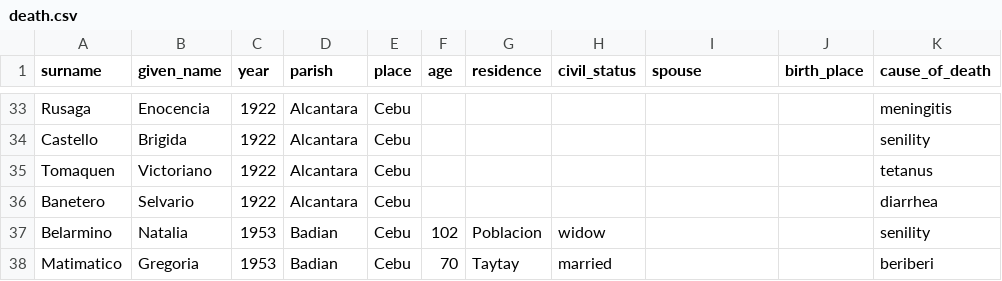
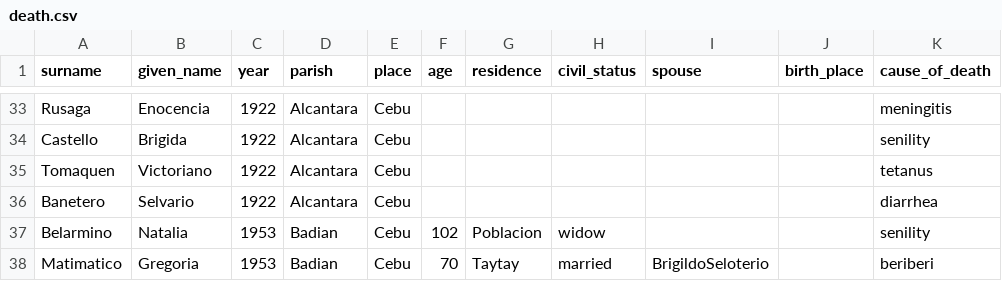
Before and after one commit to chryehearn12/FilipinoFamilyHistory, a CSV file: death.csv, drawn as a sheet; only a part is shown, gaps mark what is left out.

Commit message:
Fix entry for Matimatico, Gregoria in death.csv

```diff
--- a/death.csv
+++ b/death.csv
@@ -37,2 +37,2 @@ Banetero,Selvario,1922,Alcantara,Cebu,,,,,,diarrhea
 Belarmino,Natalia,1953,Badian,Cebu,102,Poblacion,widow,,,senility
-Matimatico,Gregoria,1953,Badian,Cebu,70,Taytay,married,,,beriberi
+Matimatico,Gregoria,1953,Badian,Cebu,70,Taytay,married,BrigildoSeloterio,,beriberi
```
